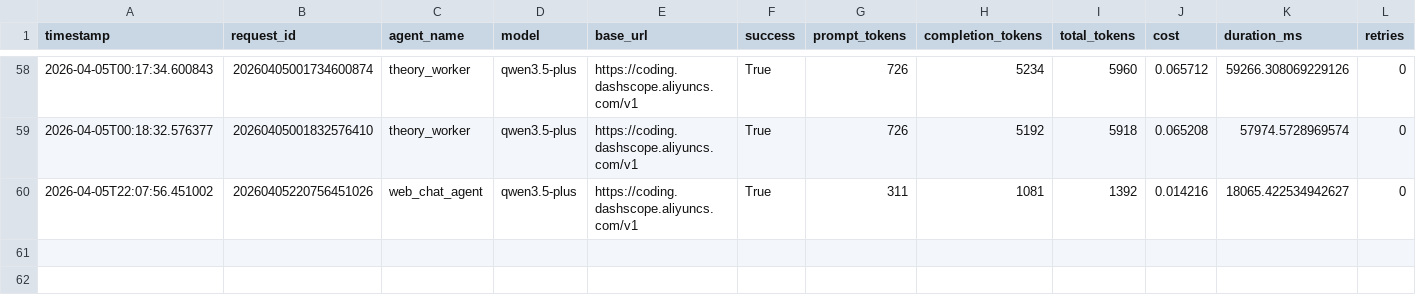
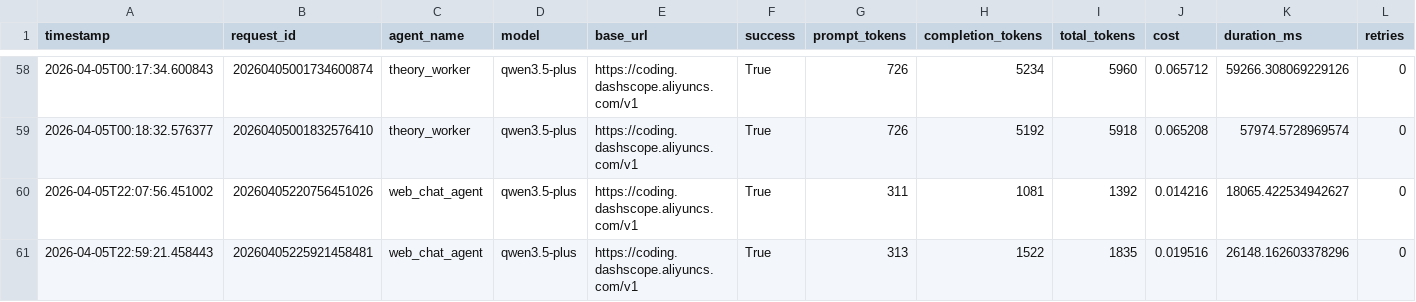
Before and after one commit to NumberZeroC/learning-agent, a CSV file: data/llm_audit_logs/llm_calls_2026-04-05.csv, drawn as a sheet; only a part is shown, gaps mark what is left out; rows hold the shown columns only; the diff names each change by its address in the sheet, - before the commit and + after, or states it on an @@ line.

```diff
--- a/data/llm_audit_logs/llm_calls_2026-04-05.csv
+++ b/data/llm_audit_logs/llm_calls_2026-04-05.csv
+row 61: 2026-04-05T22:59:21.458443 | 20260405225921458481 | web_chat_agent | qwen3.5-plus | https://coding.dashscope.aliyuncs.com/v1 | True | 313 | 1522 | 1835 | 0.019516 | 26148.162603378296 | 0
```
Also changed, not shown: 3 other files.
